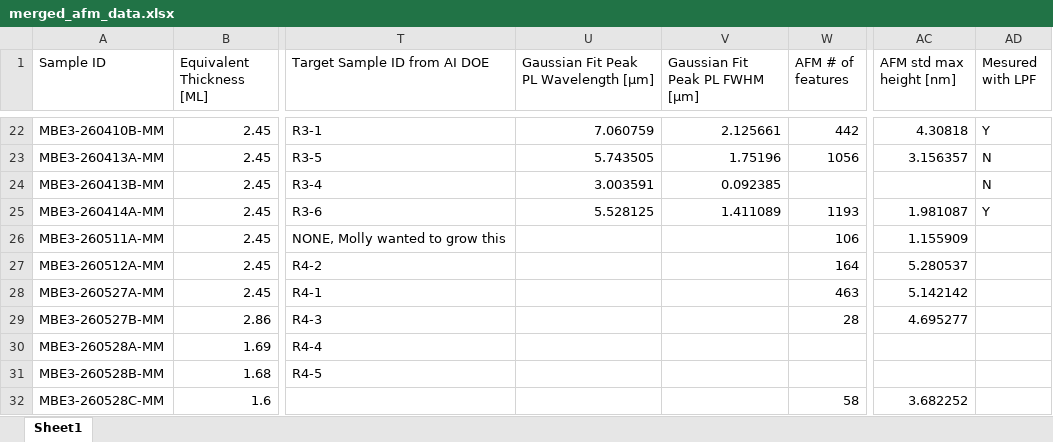
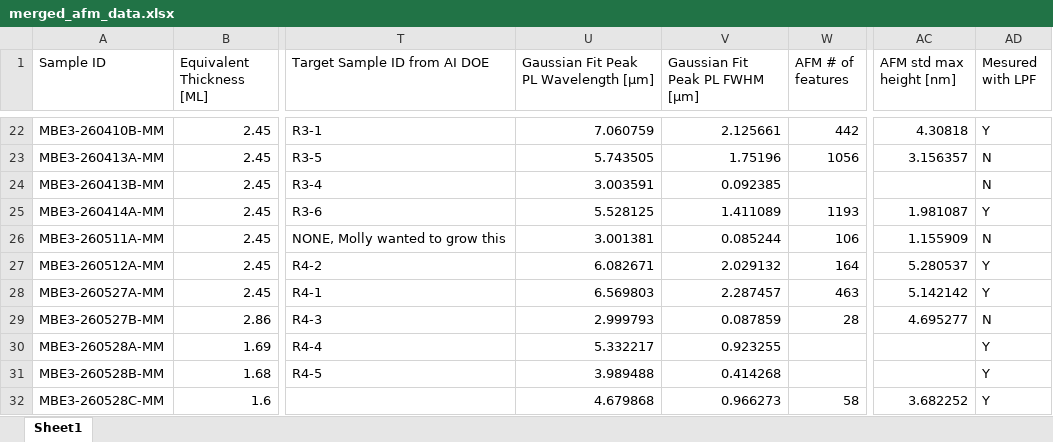
Before and after one commit to lledson425/Summer26, an Excel workbook: Compiled Data/merged_afm_data.xlsx, sheet Sheet1, drawn as a sheet; only a part is shown, gaps mark what is left out; values as stored, in another font and other column widths than the file's, no borders; the diff names each change by its address in the sheet, - before the commit and + after, or states it on an @@ line.

Commit message:
reanalysed hole data for maria

```diff
--- a/Compiled Data/merged_afm_data.xlsx (sheet Sheet1)
+++ b/Compiled Data/merged_afm_data.xlsx (sheet Sheet1)
-U26: (empty)
+U26: 3.001381
-V26 (Gaussian Fit Peak PL FWHM [μm]): (empty)
+V26 (Gaussian Fit Peak PL FWHM [μm]): 0.085244
-AD26 (Mesured with LPF): (empty)
+AD26 (Mesured with LPF): N
-U27: (empty)
+U27: 6.082671
-V27 (Gaussian Fit Peak PL FWHM [μm]): (empty)
+V27 (Gaussian Fit Peak PL FWHM [μm]): 2.029132
-AD27:AD28 (Mesured with LPF): (empty)
+AD27:AD28 (Mesured with LPF): Y
-U28: (empty)
+U28: 6.569803
-V28 (Gaussian Fit Peak PL FWHM [μm]): (empty)
+V28 (Gaussian Fit Peak PL FWHM [μm]): 2.287457
-U29: (empty)
+U29: 2.999793
-V29 (Gaussian Fit Peak PL FWHM [μm]): (empty)
+V29 (Gaussian Fit Peak PL FWHM [μm]): 0.087859
-AD29 (Mesured with LPF): (empty)
+AD29 (Mesured with LPF): N
-U30: (empty)
+U30: 5.332217
-V30 (Gaussian Fit Peak PL FWHM [μm]): (empty)
+V30 (Gaussian Fit Peak PL FWHM [μm]): 0.923255
-AD30:AD32 (Mesured with LPF): (empty)
+AD30:AD32 (Mesured with LPF): Y
-U31: (empty)
+U31: 3.989488
-V31 (Gaussian Fit Peak PL FWHM [μm]): (empty)
+V31 (Gaussian Fit Peak PL FWHM [μm]): 0.414268
-U32: (empty)
+U32: 4.679868
-V32 (Gaussian Fit Peak PL FWHM [μm]): (empty)
+V32 (Gaussian Fit Peak PL FWHM [μm]): 0.966273
```
Also changed, not shown: 25 other files.
